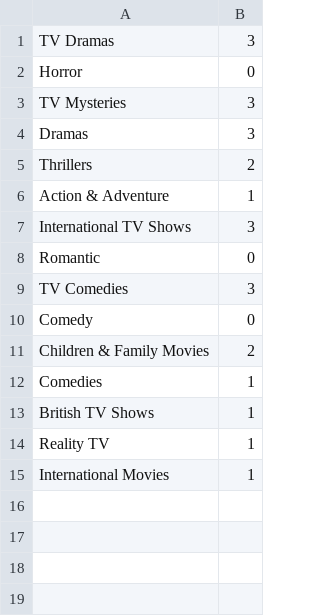
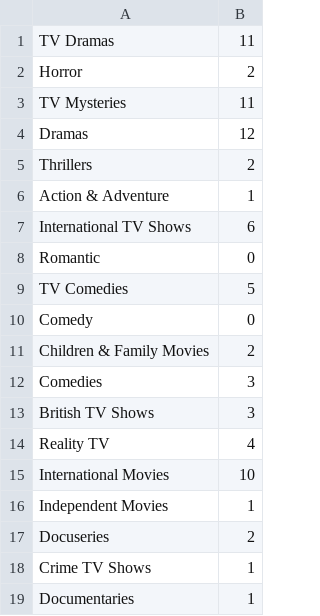
Before and after one commit to NceSchrauwen/netflix_tree_project, a CSV file: genre_counts.csv, drawn as a sheet.

```diff
--- a/genre_counts.csv
+++ b/genre_counts.csv
@@ -1,15 +1,19 @@
-TV Dramas,3
-Horror,0
-TV Mysteries,3
-Dramas,3
+TV Dramas,11
+Horror,2
+TV Mysteries,11
+Dramas,12
 Thrillers,2
 Action & Adventure,1
-International TV Shows,3
+International TV Shows,6
 Romantic,0
-TV Comedies,3
+TV Comedies,5
 Comedy,0
 Children & Family Movies,2
-Comedies,1
-British TV Shows,1
-Reality TV,1
-International Movies,1
+Comedies,3
+British TV Shows,3
+Reality TV,4
+International Movies,10
+Independent Movies,1
+Docuseries,2
+Crime TV Shows,1
+Documentaries,1
```
Also changed, not shown: 3 other files.
